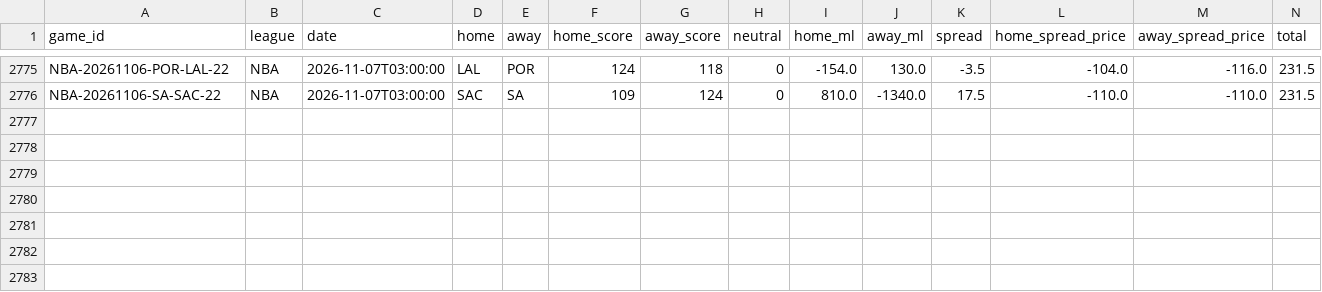
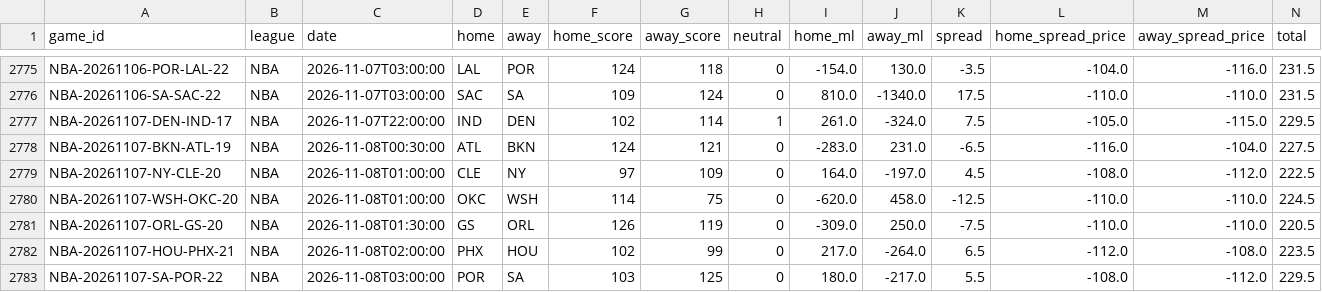
Before and after one commit to ElRico64/AlgoTradingBot, a CSV file: data/history/NBA.csv, drawn as a sheet; only a part is shown, gaps mark what is left out; rows hold the shown columns only; the diff names each change by its address in the sheet, - before the commit and + after, or states it on an @@ line.

```diff
--- a/data/history/NBA.csv
+++ b/data/history/NBA.csv
+row 2777: NBA-20261107-DEN-IND-17 | NBA | 2026-11-07T22:00:00 | IND | DEN | 102 | 114 | 1 | 261.0 | -324.0 | 7.5 | -105.0 | -115.0 | 229.5
+row 2778: NBA-20261107-BKN-ATL-19 | NBA | 2026-11-08T00:30:00 | ATL | BKN | 124 | 121 | 0 | -283.0 | 231.0 | -6.5 | -116.0 | -104.0 | 227.5
+row 2779: NBA-20261107-NY-CLE-20 | NBA | 2026-11-08T01:00:00 | CLE | NY | 97 | 109 | 0 | 164.0 | -197.0 | 4.5 | -108.0 | -112.0 | 222.5
+row 2780: NBA-20261107-WSH-OKC-20 | NBA | 2026-11-08T01:00:00 | OKC | WSH | 114 | 75 | 0 | -620.0 | 458.0 | -12.5 | -110.0 | -110.0 | 224.5
+row 2781: NBA-20261107-ORL-GS-20 | NBA | 2026-11-08T01:30:00 | GS | ORL | 126 | 119 | 0 | -309.0 | 250.0 | -7.5 | -110.0 | -110.0 | 220.5
+row 2782: NBA-20261107-HOU-PHX-21 | NBA | 2026-11-08T02:00:00 | PHX | HOU | 102 | 99 | 0 | 217.0 | -264.0 | 6.5 | -112.0 | -108.0 | 223.5
+row 2783: NBA-20261107-SA-POR-22 | NBA | 2026-11-08T03:00:00 | POR | SA | 103 | 125 | 0 | 180.0 | -217.0 | 5.5 | -108.0 | -112.0 | 229.5
```
Also changed, not shown: data/history/NHL.csv, 11 other files.
